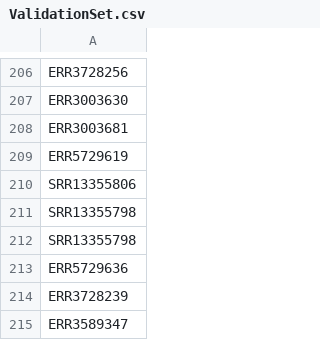
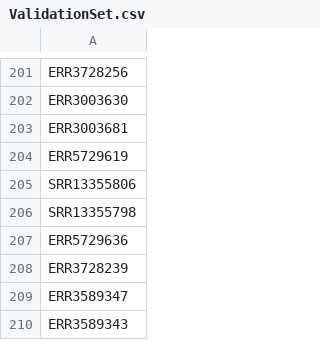
Before and after one commit to CamilaDuitama/decOM, a CSV file: data/ValidationSet.csv, drawn as a sheet; only a part is shown, gaps mark what is left out; the shorter side is filled out with more unchanged rows; the diff covers the shown part only.

```diff
--- a/data/ValidationSet.csv
+++ b/data/ValidationSet.csv
@@ -210,3 +205,2 @@ ERR5729619
 SRR13355806
-SRR13355798
 SRR13355798
```
Also changed, not shown: 5 removed rows elsewhere in this file.
